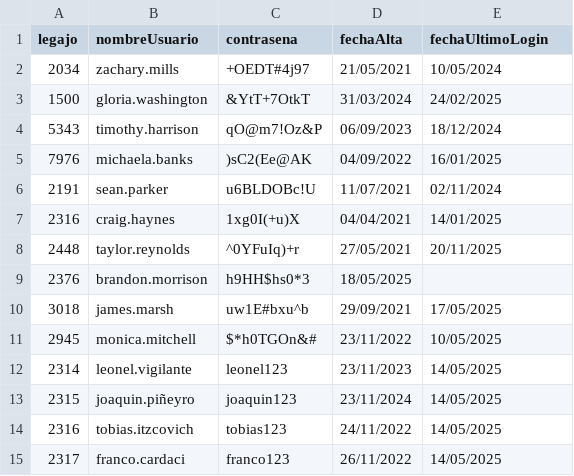
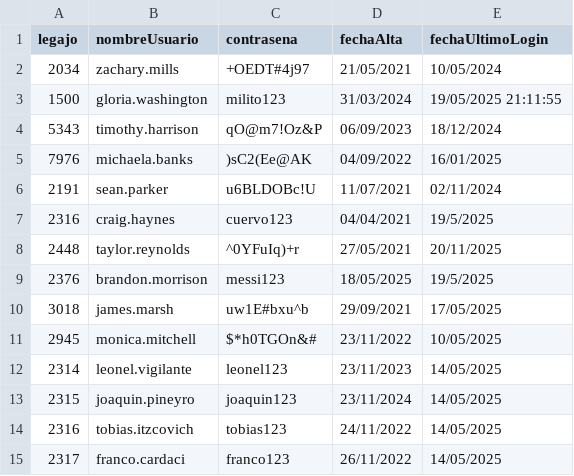
Before and after one commit to Leo-vigi/TP.CAI_2025_G8, a CSV file: TemplateTPCorto/Persistencia/DataBase/Tablas/credenciales.csv, drawn as a sheet; the diff names each change by its address in the sheet, - before the commit and + after, or states it on an @@ line.

```diff
--- a/TemplateTPCorto/Persistencia/DataBase/Tablas/credenciales.csv
+++ b/TemplateTPCorto/Persistencia/DataBase/Tablas/credenciales.csv
-C3 (contrasena): &YtT+7OtkT
+C3 (contrasena): milito123
-E3 (fechaUltimoLogin): 24/02/2025
+E3 (fechaUltimoLogin): 19/05/2025 21:11:55
-C7 (contrasena): 1xg0I(+u)X
+C7 (contrasena): cuervo123
-E7 (fechaUltimoLogin): 14/01/2025
+E7 (fechaUltimoLogin): 19/5/2025
-C9 (contrasena): h9HH$hs0*3
+C9 (contrasena): messi123
-E9 (fechaUltimoLogin): (empty)
+E9 (fechaUltimoLogin): 19/5/2025
-B13 (nombreUsuario): joaquin.piñeyro
+B13 (nombreUsuario): joaquin.pineyro
```
Also changed, not shown: TemplateTPCorto/Persistencia/DataBase/Tablas/persona.csv, 14 other files.
